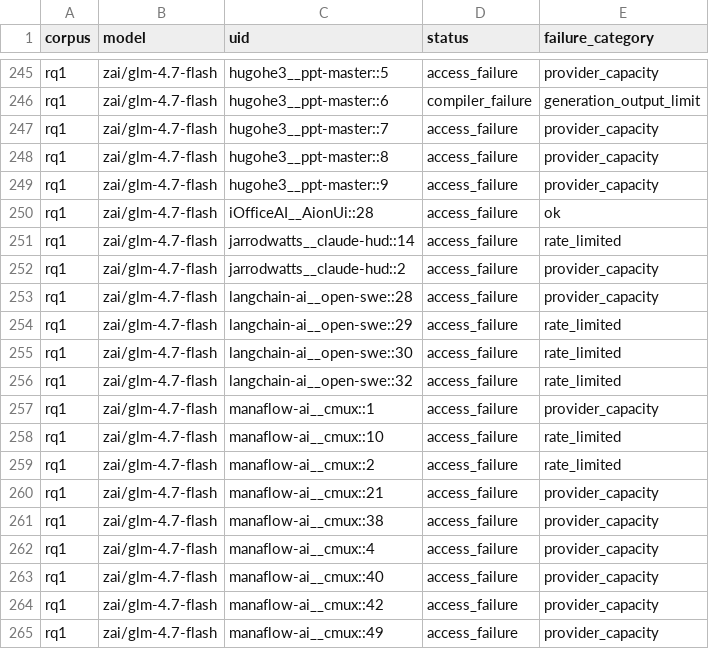
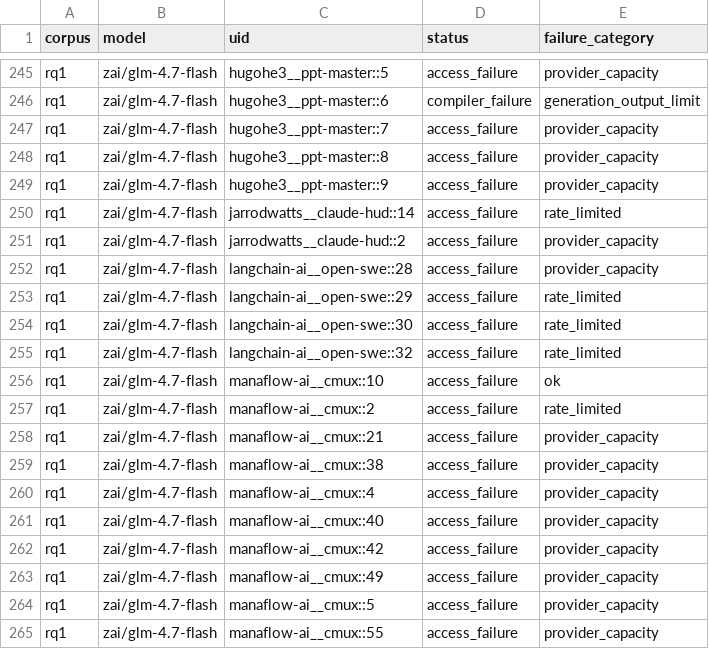
Before and after one commit to eunomia-bpf/ActPlane, a CSV file: docs/empirical-study/translation-models/failures.csv, drawn as a sheet; only a part is shown, gaps mark what is left out; the shorter side is filled out with more unchanged rows.

```diff
--- a/docs/empirical-study/translation-models/failures.csv
+++ b/docs/empirical-study/translation-models/failures.csv
@@ -249,3 +249,2 @@ rq1,zai/glm-4.7-flash,hugohe3__ppt-master::8,access_failure,provider_capacity
 rq1,zai/glm-4.7-flash,hugohe3__ppt-master::9,access_failure,provider_capacity
-rq1,zai/glm-4.7-flash,iOfficeAI__AionUi::28,access_failure,ok
 rq1,zai/glm-4.7-flash,jarrodwatts__claude-hud::14,access_failure,rate_limited
@@ -256,4 +255,3 @@ rq1,zai/glm-4.7-flash,langchain-ai__open-swe::30,access_failure,rate_limited
 rq1,zai/glm-4.7-flash,langchain-ai__open-swe::32,access_failure,rate_limited
-rq1,zai/glm-4.7-flash,manaflow-ai__cmux::1,access_failure,provider_capacity
-rq1,zai/glm-4.7-flash,manaflow-ai__cmux::10,access_failure,rate_limited
+rq1,zai/glm-4.7-flash,manaflow-ai__cmux::10,access_failure,ok
 rq1,zai/glm-4.7-flash,manaflow-ai__cmux::2,access_failure,rate_limited
```
Also changed, not shown: docs/empirical-study/translation-models/failure-counts.csv, docs/empirical-study/translation-models/summary.csv, 4 other files.
